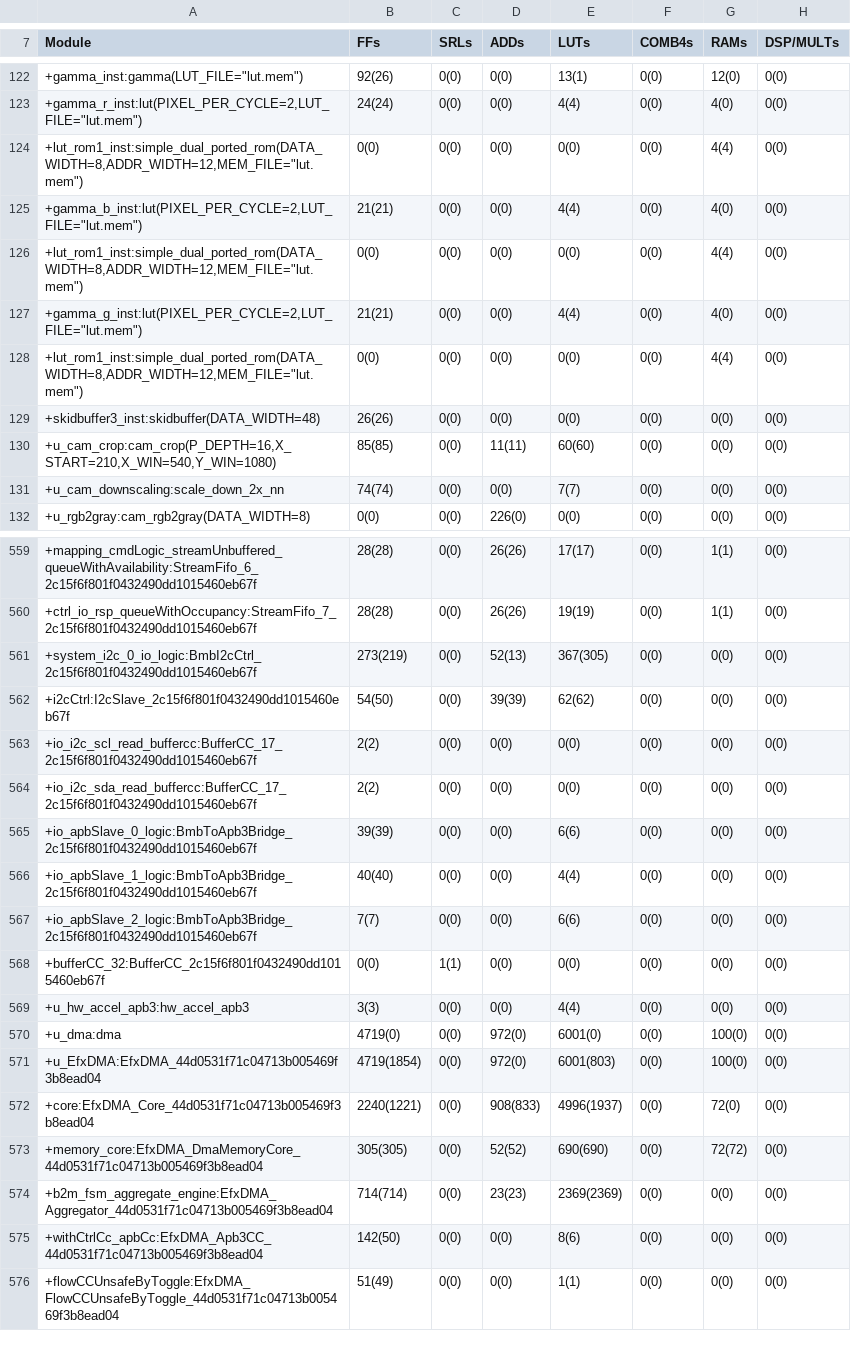
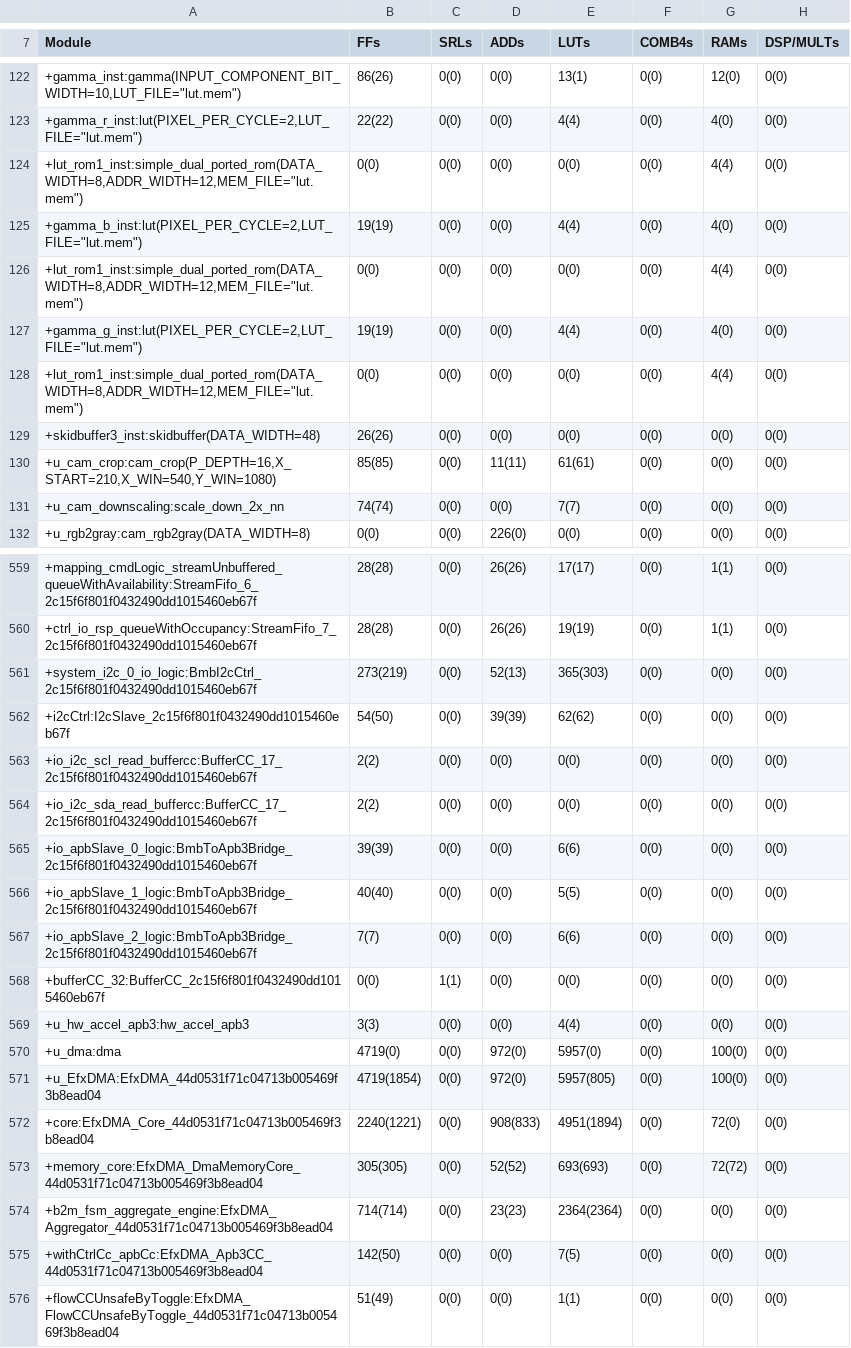
Before and after one commit to TanJingXuan-299/evsoc-with-isp, a CSV file: outflow/edge_vision_soc.res.csv, drawn as a sheet; only a part is shown, gaps mark what is left out; the diff covers the shown part only; the diff names each change by its address in the sheet, - before the commit and + after, or states it on an @@ line.

```diff
--- a/outflow/edge_vision_soc.res.csv
+++ b/outflow/edge_vision_soc.res.csv
-A122 (Module): +gamma_inst:gamma(LUT_FILE="lut.mem")
+A122 (Module): +gamma_inst:gamma(INPUT_COMPONENT_BIT_WIDTH=10,LUT_FILE="lut.mem")
-B122 (FFs): 92(26)
+B122 (FFs): 86(26)
-B123 (FFs): 24(24)
+B123 (FFs): 22(22)
-B125 (FFs): 21(21)
+B125 (FFs): 19(19)
-B127 (FFs): 21(21)
+B127 (FFs): 19(19)
-E130 (LUTs): 60(60)
+E130 (LUTs): 61(61)
-E561 (LUTs): 367(305)
+E561 (LUTs): 365(303)
-E566 (LUTs): 4(4)
+E566 (LUTs): 5(5)
-E570 (LUTs): 6001(0)
+E570 (LUTs): 5957(0)
-E571 (LUTs): 6001(803)
+E571 (LUTs): 5957(805)
-E572 (LUTs): 4996(1937)
+E572 (LUTs): 4951(1894)
-E573 (LUTs): 690(690)
+E573 (LUTs): 693(693)
-E574 (LUTs): 2369(2369)
+E574 (LUTs): 2364(2364)
-E575 (LUTs): 8(6)
+E575 (LUTs): 7(5)
```
Also changed, not shown: 109 edited cells elsewhere in this file, outflow/edge_vision_soc.interface.csv, outflow/edge_vision_soc.pinout.csv, 54 other files.
